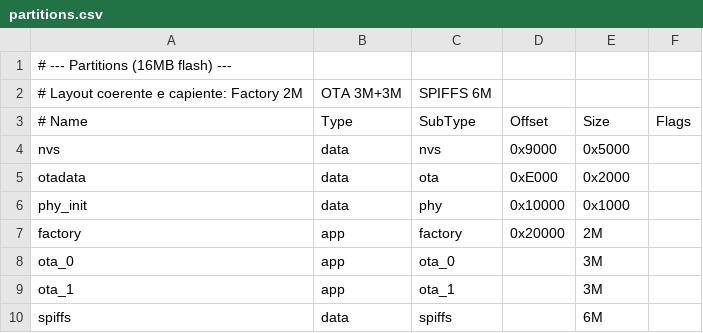
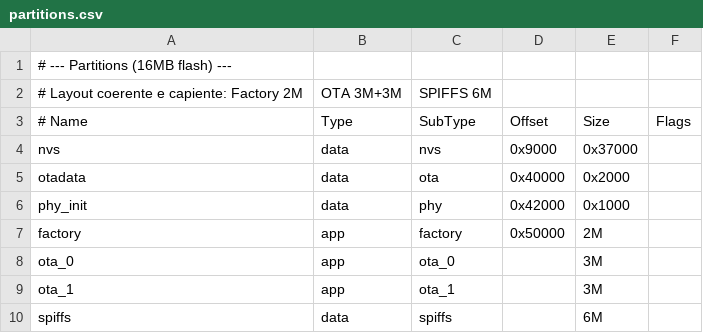
Before and after one commit to gmanfredax/esp32-alarm-pro, a CSV file: partitions.csv, drawn as a sheet.

```diff
--- a/partitions.csv
+++ b/partitions.csv
@@ -3,6 +3,6 @@
 # Name,   Type, SubType, Offset,   Size,  Flags
-nvs,      data, nvs,     0x9000,   0x5000
-otadata,  data, ota,     0xE000,   0x2000
-phy_init, data, phy,     0x10000,  0x1000
-factory,  app,  factory, 0x20000,  2M
+nvs,      data, nvs,     0x9000,   0x37000
+otadata,  data, ota,     0x40000,  0x2000
+phy_init, data, phy,     0x42000,  0x1000
+factory,  app,  factory, 0x50000,  2M
 ota_0,    app,  ota_0,            ,3M
```
Also changed, not shown: 3 other files.
